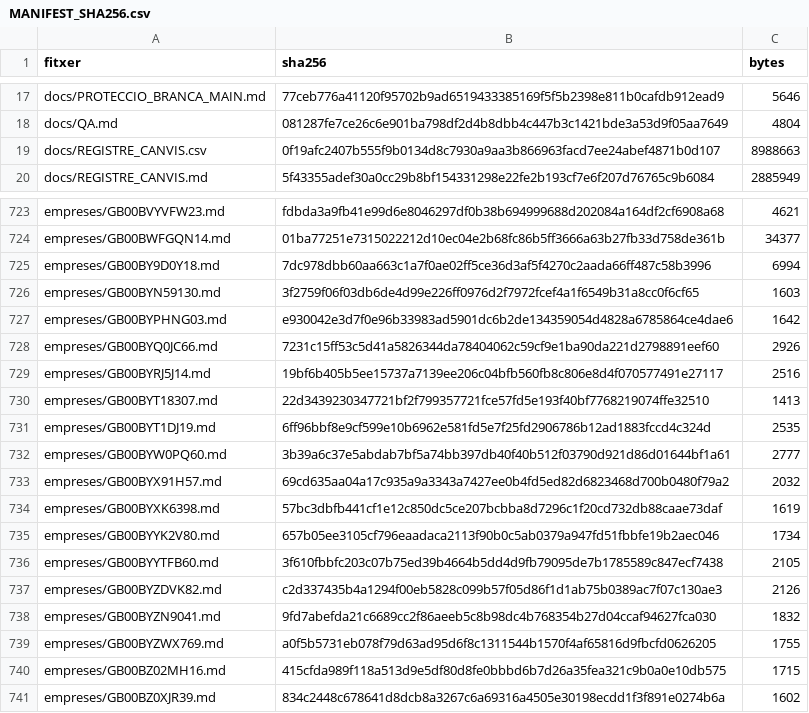
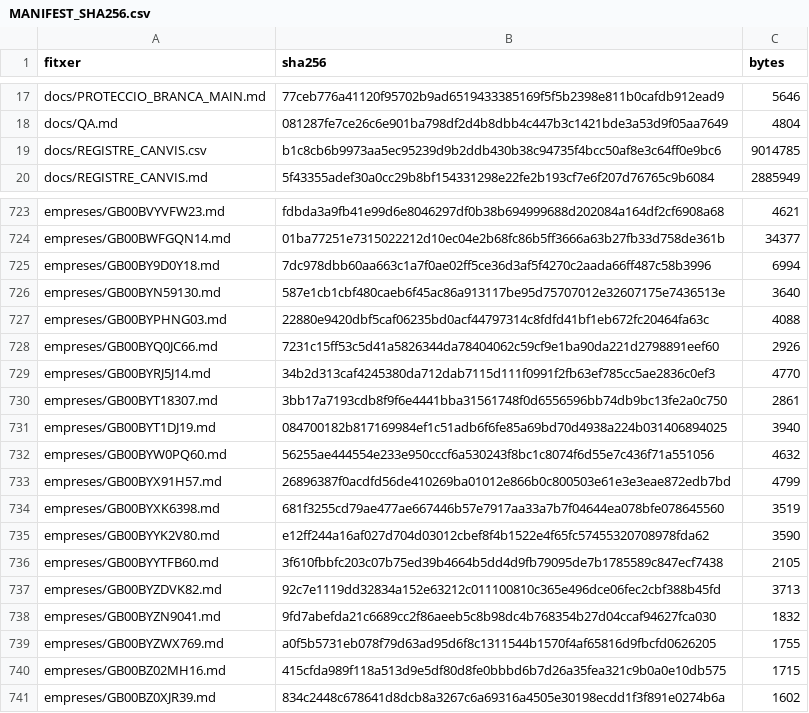
Before and after one commit to jmasoribas-max/base-fundadors-ceo-stoxx600, a CSV file: MANIFEST_SHA256.csv, drawn as a sheet; only a part is shown, gaps mark what is left out.

```diff
--- a/MANIFEST_SHA256.csv
+++ b/MANIFEST_SHA256.csv
@@ -18,3 +18,3 @@ docs/PROTECCIO_BRANCA_MAIN.md,77ceb776a41120f95702b9ad6519433385169f5f5b2398e811
 docs/QA.md,081287fe7ce26c6e901ba798df2d4b8dbb4c447b3c1421bde3a53d9f05aa7649,4804
-docs/REGISTRE_CANVIS.csv,0f19afc2407b555f9b0134d8c7930a9aa3b866963facd7ee24abef4871b0d107,8988663
+docs/REGISTRE_CANVIS.csv,b1c8cb6b9973aa5ec95239d9b2ddb430b38c94735f4bcc50af8e3c64ff0e9bc6,9014785
 docs/REGISTRE_CANVIS.md,5f43355adef30a0cc29b8bf154331298e22fe2b193cf7e6f207d76765c9b6084,2885949
@@ -725,14 +725,14 @@ empreses/GB00BWFGQN14.md,01ba77251e7315022212d10ec04e2b68fc86b5ff3666a63b27fb33d
 empreses/GB00BY9D0Y18.md,7dc978dbb60aa663c1a7f0ae02ff5ce36d3af5f4270c2aada66ff487c58b3996,6994
-empreses/GB00BYN59130.md,3f2759f06f03db6de4d99e226ff0976d2f7972fcef4a1f6549b31a8cc0f6cf65,1603
-empreses/GB00BYPHNG03.md,e930042e3d7f0e96b33983ad5901dc6b2de134359054d4828a6785864ce4dae6,1642
+empreses/GB00BYN59130.md,587e1cb1cbf480caeb6f45ac86a913117be95d75707012e32607175e7436513e,3640
+empreses/GB00BYPHNG03.md,22880e9420dbf5caf06235bd0acf44797314c8fdfd41bf1eb672fc20464fa63c,4088
 empreses/GB00BYQ0JC66.md,7231c15ff53c5d41a5826344da78404062c59cf9e1ba90da221d2798891eef60,2926
-empreses/GB00BYRJ5J14.md,19bf6b405b5ee15737a7139ee206c04bfb560fb8c806e8d4f070577491e27117,2516
-empreses/GB00BYT18307.md,22d3439230347721bf2f799357721fce57fd5e193f40bf7768219074ffe32510,1413
-empreses/GB00BYT1DJ19.md,6ff96bbf8e9cf599e10b6962e581fd5e7f25fd2906786b12ad1883fccd4c324d,2535
-empreses/GB00BYW0PQ60.md,3b39a6c37e5abdab7bf5a74bb397db40f40b512f03790d921d86d01644bf1a61,2777
-empreses/GB00BYX91H57.md,69cd635aa04a17c935a9a3343a7427ee0b4fd5ed82d6823468d700b0480f79a2,2032
-empreses/GB00BYXK6398.md,57bc3dbfb441cf1e12c850dc5ce207bcbba8d7296c1f20cd732db88caae73daf,1619
-empreses/GB00BYYK2V80.md,657b05ee3105cf796eaadaca2113f90b0c5ab0379a947fd51fbbfe19b2aec046,1734
+empreses/GB00BYRJ5J14.md,34b2d313caf4245380da712dab7115d111f0991f2fb63ef785cc5ae2836c0ef3,4770
+empreses/GB00BYT18307.md,3bb17a7193cdb8f9f6e4441bba31561748f0d6556596bb74db9bc13fe2a0c750,2861
+empreses/GB00BYT1DJ19.md,084700182b817169984ef1c51adb6f6fe85a69bd70d4938a224b031406894025,3940
+empreses/GB00BYW0PQ60.md,56255ae444554e233e950cccf6a530243f8bc1c8074f6d55e7c436f71a551056,4632
+empreses/GB00BYX91H57.md,26896387f0acdfd56de410269ba01012e866b0c800503e61e3e3eae872edb7bd,4799
+empreses/GB00BYXK6398.md,681f3255cd79ae477ae667446b57e7917aa33a7b7f04644ea078bfe078645560,3519
+empreses/GB00BYYK2V80.md,e12ff244a16af027d704d03012cbef8f4b1522e4f65fc57455320708978fda62,3590
 empreses/GB00BYYTFB60.md,3f610fbbfc203c07b75ed39b4664b5dd4d9fb79095de7b1785589c847ecf7438,2105
-empreses/GB00BYZDVK82.md,c2d337435b4a1294f00eb5828c099b57f05d86f1d1ab75b0389ac7f07c130ae3,2126
+empreses/GB00BYZDVK82.md,92c7e1119dd32834a152e63212c011100810c365e496dce06fec2cbf388b45fd,3713
 empreses/GB00BYZN9041.md,9fd7abefda21c6689cc2f86aeeb5c8b98dc4b768354b27d04ccaf94627fca030,1832
```
Also changed, not shown: 11 other files.
